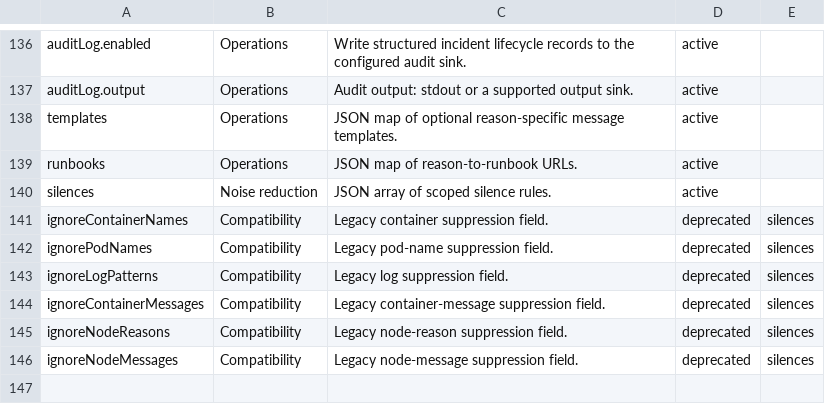
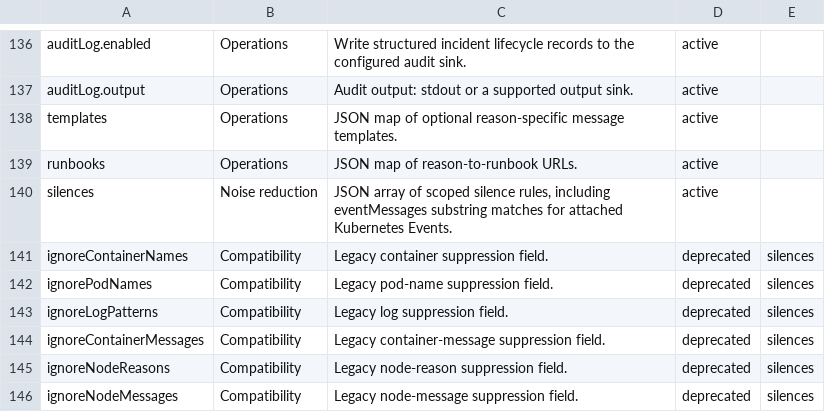
Before and after one commit to abahmed/kwatch, a TSV file: deploy/config-catalog.meta.tsv, drawn as a sheet; only a part is shown, gaps mark what is left out.

Commit message:
Add Kubernetes event message silences

```diff
--- a/deploy/config-catalog.meta.tsv
+++ b/deploy/config-catalog.meta.tsv
@@ -139,3 +139,3 @@ templates|Operations|JSON map of optional reason-specific message templates.|act
 runbooks|Operations|JSON map of reason-to-runbook URLs.|active|
-silences|Noise reduction|JSON array of scoped silence rules.|active|
+silences|Noise reduction|JSON array of scoped silence rules, including eventMessages substring matches for attached Kubernetes Events.|active|
 ignoreContainerNames|Compatibility|Legacy container suppression field.|deprecated|silences
```
Also changed, not shown: deploy/config-catalog.tsv, 16 other files.
